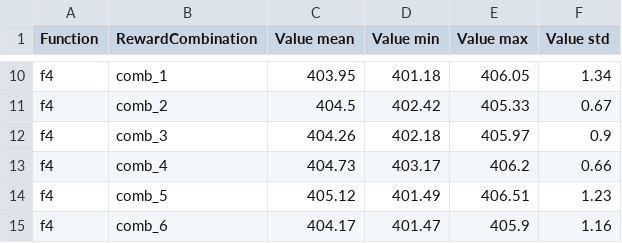
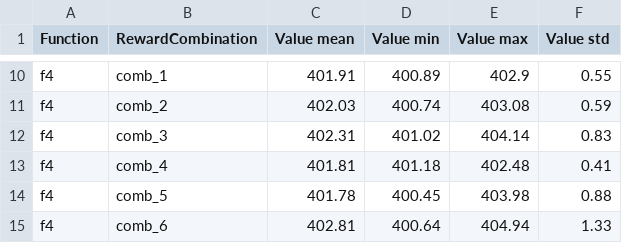
Before and after one commit to AndFirst/EA-Hyperparams-Tuning, a CSV file: results/q_data.csv, drawn as a sheet; only a part is shown, gaps mark what is left out; the diff covers the shown part only; the diff names each change by its address in the sheet, - before the commit and + after, or states it on an @@ line.

```diff
--- a/results/q_data.csv
+++ b/results/q_data.csv
-C10 (Value mean): 403.95
+C10 (Value mean): 401.91
-D10 (Value min): 401.18
+D10 (Value min): 400.89
-E10 (Value max): 406.05
+E10 (Value max): 402.9
-F10 (Value std): 1.34
+F10 (Value std): 0.55
-C11 (Value mean): 404.5
+C11 (Value mean): 402.03
-D11 (Value min): 402.42
+D11 (Value min): 400.74
-E11 (Value max): 405.33
+E11 (Value max): 403.08
-F11 (Value std): 0.67
+F11 (Value std): 0.59
-C12 (Value mean): 404.26
+C12 (Value mean): 402.31
-D12 (Value min): 402.18
+D12 (Value min): 401.02
-E12 (Value max): 405.97
+E12 (Value max): 404.14
-F12 (Value std): 0.9
+F12 (Value std): 0.83
-C13 (Value mean): 404.73
+C13 (Value mean): 401.81
-D13 (Value min): 403.17
+D13 (Value min): 401.18
-E13 (Value max): 406.2
+E13 (Value max): 402.48
-F13 (Value std): 0.66
+F13 (Value std): 0.41
-C14 (Value mean): 405.12
+C14 (Value mean): 401.78
-D14 (Value min): 401.49
+D14 (Value min): 400.45
-E14 (Value max): 406.51
+E14 (Value max): 403.98
-F14 (Value std): 1.23
+F14 (Value std): 0.88
-C15 (Value mean): 404.17
+C15 (Value mean): 402.81
-D15 (Value min): 401.47
+D15 (Value min): 400.64
-E15 (Value max): 405.9
+E15 (Value max): 404.94
-F15 (Value std): 1.16
+F15 (Value std): 1.33
```
Also changed, not shown: 32 edited cells elsewhere in this file, results/base_data.csv, 9 other files.
